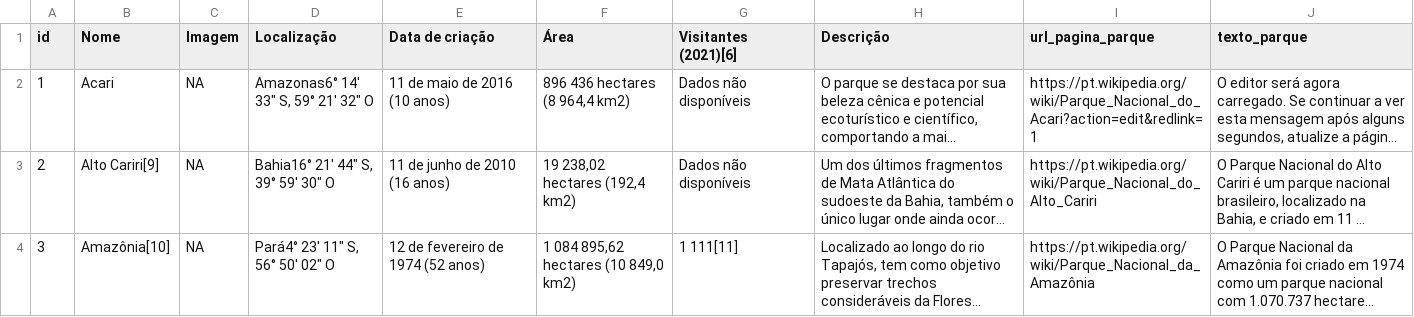
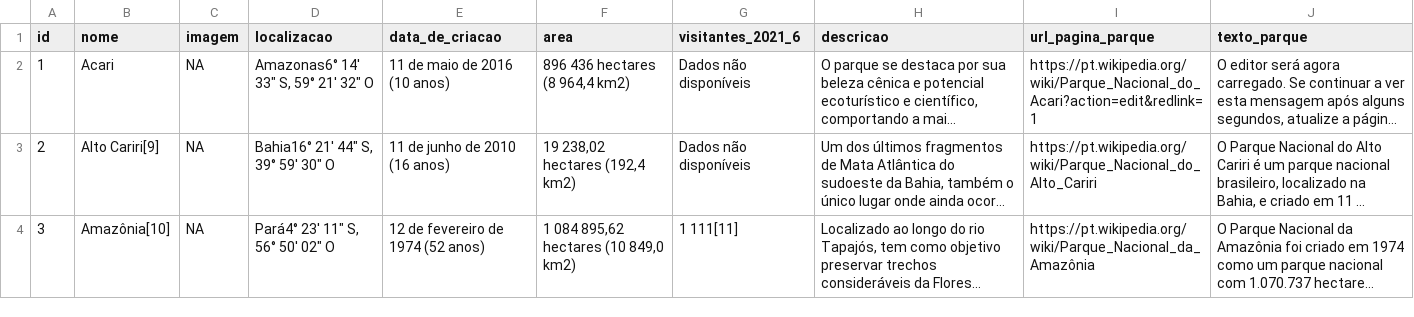
Before and after one commit to leobarone/aula-cci-webscraping-text, a CSV file: data/tabelas-parques-utf8.csv, drawn as a sheet; only a part is shown; long unchanged cells end in …; the diff names each change by its address in the sheet, - before the commit and + after, or states it on an @@ line.

Commit message:
ajuste csv

```diff
--- a/data/tabelas-parques-utf8.csv
+++ b/data/tabelas-parques-utf8.csv
-B1: Nome
+B1: nome
-C1: Imagem
+C1: imagem
-D1: Localização
+D1: localizacao
-E1: Data de criação
+E1: data_de_criacao
-F1: Área
+F1: area
-G1: Visitantes (2021)[6]
+G1: visitantes_2021_6
-H1: Descrição
+H1: descricao
```
